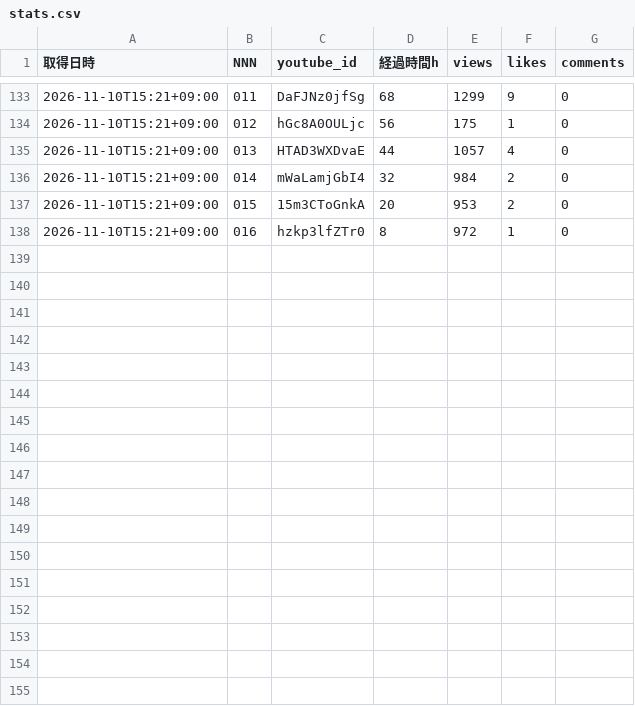
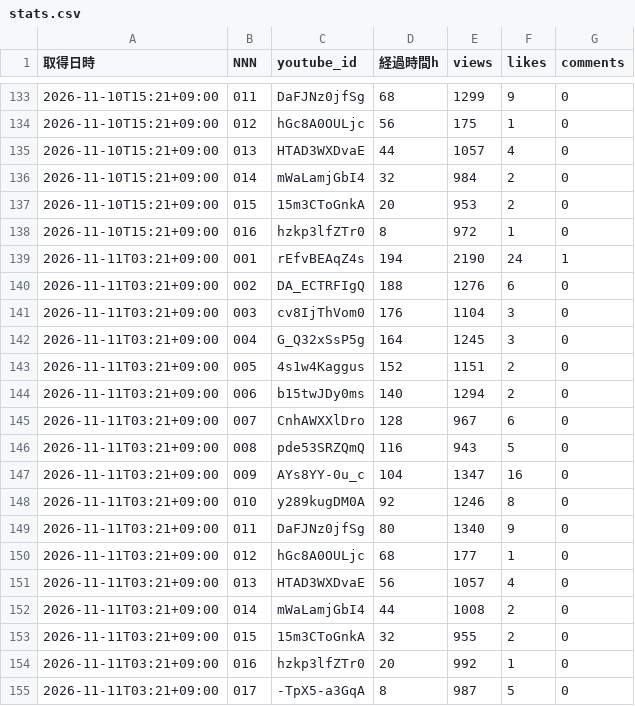
Before and after one commit to Tomoya0824/kanji-quiz-shorts, a CSV file: stats.csv, drawn as a sheet; only a part is shown, gaps mark what is left out.

```diff
--- a/stats.csv
+++ b/stats.csv
@@ -138 +138,18 @@
 2026-11-10T15:21+09:00,016,hzkp3lfZTr0,8,972,1,0
+2026-11-11T03:21+09:00,001,rEfvBEAqZ4s,194,2190,24,1
+2026-11-11T03:21+09:00,002,DA_ECTRFIgQ,188,1276,6,0
+2026-11-11T03:21+09:00,003,cv8IjThVom0,176,1104,3,0
+2026-11-11T03:21+09:00,004,G_Q32xSsP5g,164,1245,3,0
+2026-11-11T03:21+09:00,005,4s1w4Kaggus,152,1151,2,0
+2026-11-11T03:21+09:00,006,b15twJDy0ms,140,1294,2,0
+2026-11-11T03:21+09:00,007,CnhAWXXlDro,128,967,6,0
+2026-11-11T03:21+09:00,008,pde53SRZQmQ,116,943,5,0
+2026-11-11T03:21+09:00,009,AYs8YY-0u_c,104,1347,16,0
+2026-11-11T03:21+09:00,010,y289kugDM0A,92,1246,8,0
+2026-11-11T03:21+09:00,011,DaFJNz0jfSg,80,1340,9,0
+2026-11-11T03:21+09:00,012,hGc8A0OULjc,68,177,1,0
+2026-11-11T03:21+09:00,013,HTAD3WXDvaE,56,1057,4,0
+2026-11-11T03:21+09:00,014,mWaLamjGbI4,44,1008,2,0
+2026-11-11T03:21+09:00,015,15m3CToGnkA,32,955,2,0
+2026-11-11T03:21+09:00,016,hzkp3lfZTr0,20,992,1,0
+2026-11-11T03:21+09:00,017,-TpX5-a3GqA,8,987,5,0
```
Also changed, not shown: 5 other files.
